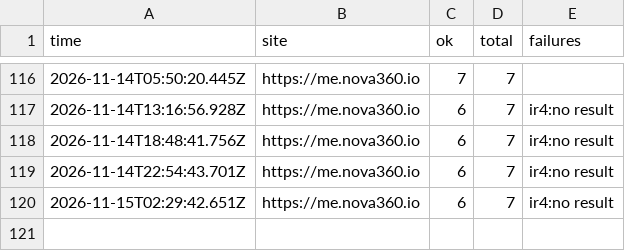
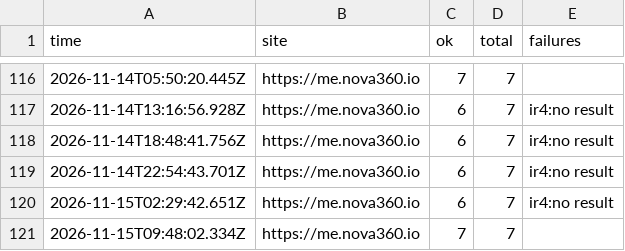
Before and after one commit to johnkangari/nova360-uptime, a CSV file: log/iran.csv, drawn as a sheet; only a part is shown, gaps mark what is left out; the diff names each change by its address in the sheet, - before the commit and + after, or states it on an @@ line.

Commit message:
Iran check 2026-11-15T09:48

```diff
--- a/log/iran.csv
+++ b/log/iran.csv
+row 121: 2026-11-15T09:48:02.334Z | https://me.nova360.io | 7 | 7
```
